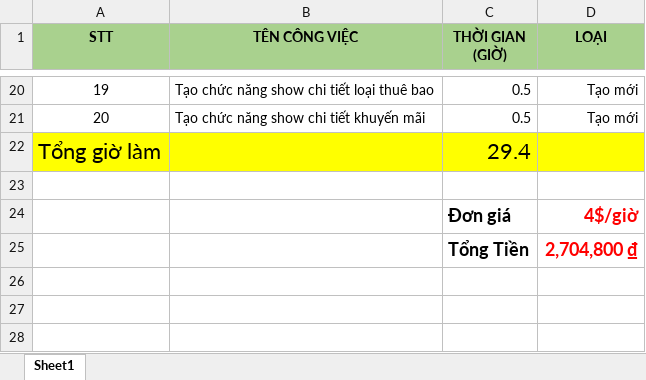
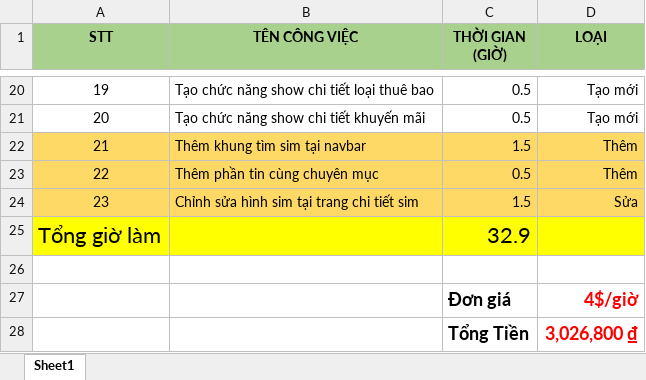
Before and after one commit to kiet1022/MobiShop, an Excel workbook: Báo giá.xlsx, sheet Sheet1, drawn as a sheet; only a part is shown, gaps mark what is left out; values as stored, in another font and other column widths than the file's, no borders; addresses are those after the commit; the diff names each change by its address in the sheet, - before the commit and + after, or states it on an @@ line.

```diff
--- a/Báo giá.xlsx (sheet Sheet1)
+++ b/Báo giá.xlsx (sheet Sheet1)
+row 22: 21 | Thêm khung tìm sim tại navbar | 1.5 | Thêm
+row 23: 22 | Thêm phần tin cùng chuyên mục | 0.5 | Thêm
+row 24: 23 | Chỉnh sửa hình sim tại trang chi tiết sim | 1.5 | Sửa
-C25 (THỜI GIAN (GIỜ)): 29.4
+C25 (THỜI GIAN (GIỜ)): 32.9
-D28 (LOẠI): 2,704,800 ₫
+D28 (LOẠI): 3,026,800 ₫
```
Also changed, not shown: 8 other files.
